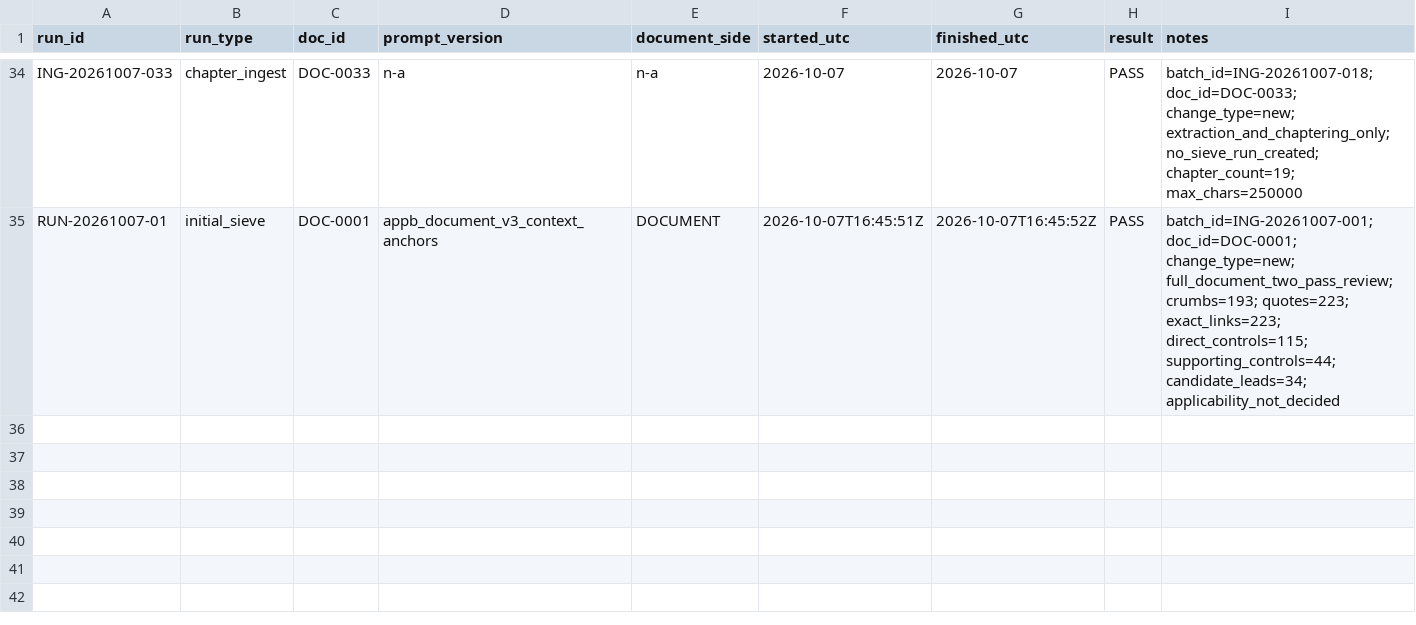
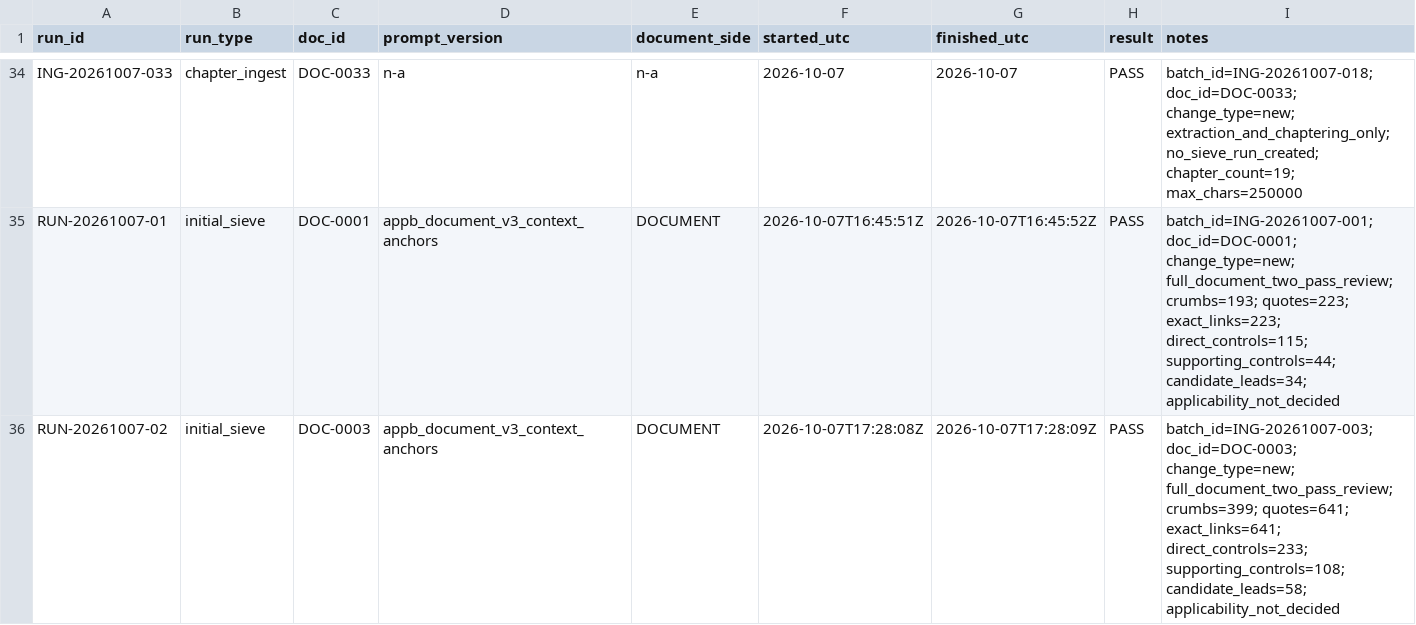
Before and after one commit to nekiee13/CC_LLM_Wiki_PKE_SA_Enconet, a CSV file: Enconet/manifests/ingest_runs.csv, drawn as a sheet; only a part is shown, gaps mark what is left out; the diff names each change by its address in the sheet, - before the commit and + after, or states it on an @@ line.

Commit message:
[Enconet] sieve complete quality manual with 399 exact-source crumbs

```diff
--- a/Enconet/manifests/ingest_runs.csv
+++ b/Enconet/manifests/ingest_runs.csv
+row 36: RUN-20261007-02 | initial_sieve | DOC-0003 | appb_document_v3_context_anchors | DOCUMENT | 2026-10-07T17:28:08Z | 2026-10-07T17:28:09Z | PASS | batch_id=ING-20261007-003; doc_id=DOC-0003; change_type=new; full_document_two_pass_review; crumbs=399; quotes=641; exact_links=641; direct_controls=233; supporting_controls=108; candidate_leads=58; applicability_not_decided
```
Also changed, not shown: 12 other files.
